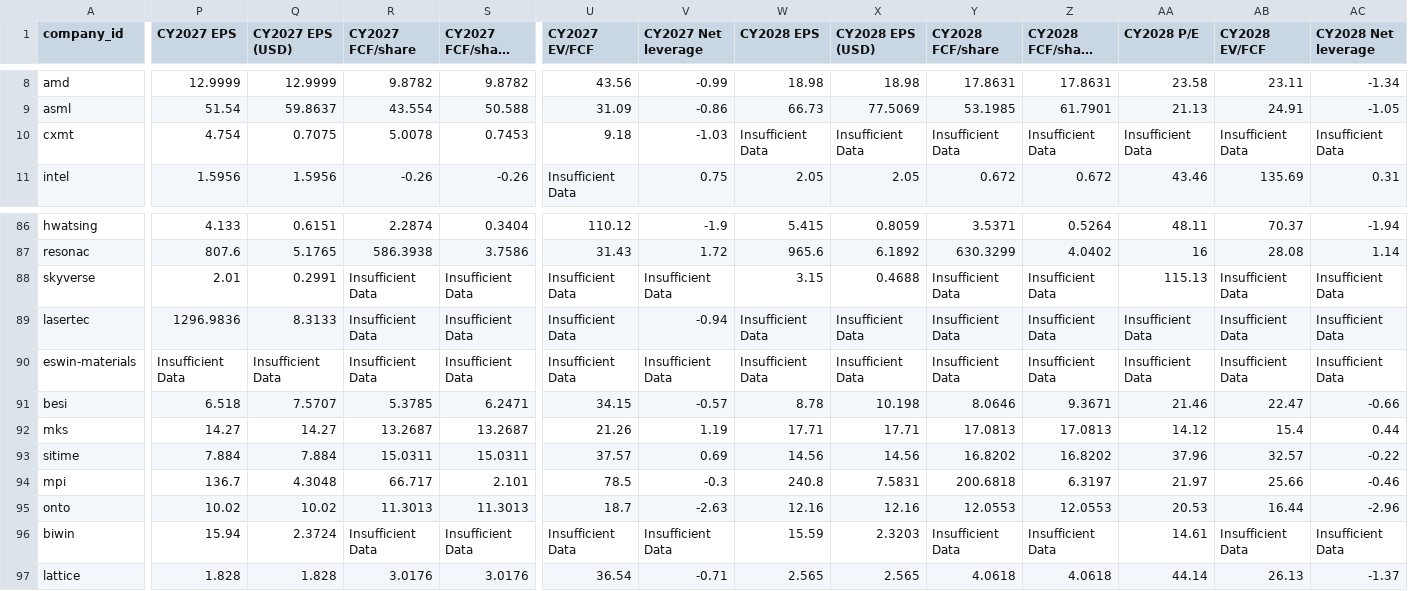
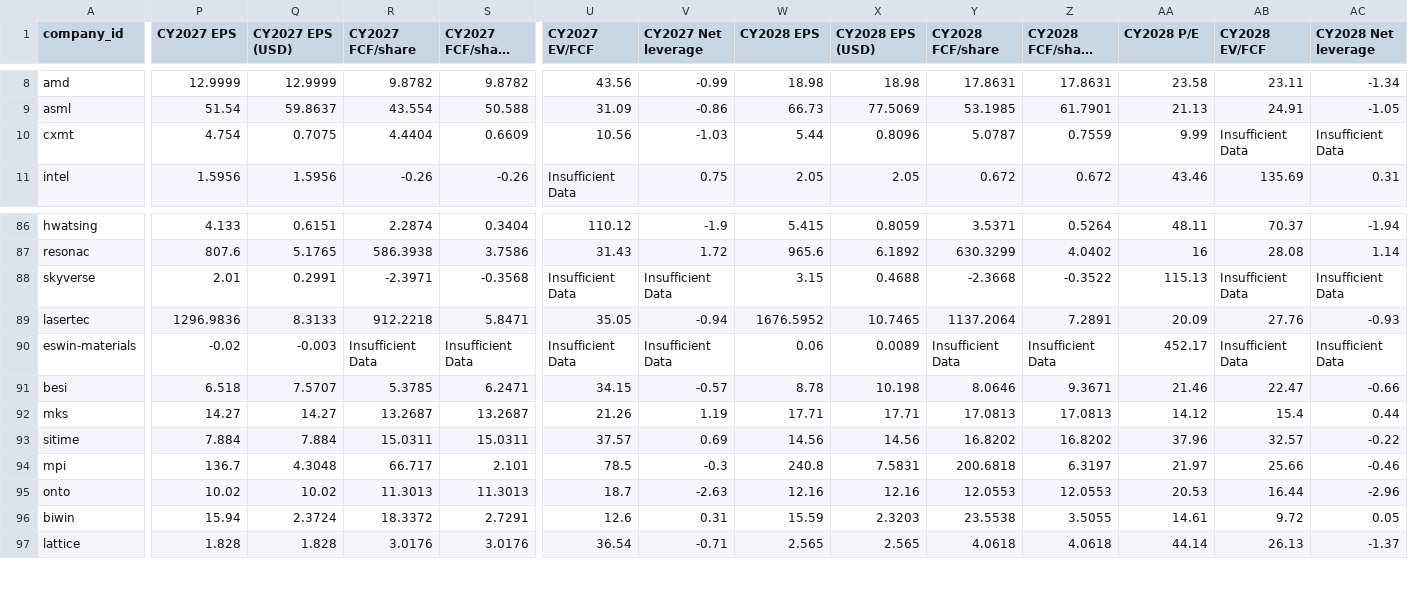
Before and after one commit to annikaACodes/Relative-Valuation-Matrix, a CSV file: data/semiconductor_universe.csv, drawn as a sheet; only a part is shown, gaps mark what is left out; long unchanged cells end in …; the diff covers the shown part only; the diff names each change by its address in the sheet, - before the commit and + after, or states it on an @@ line.

Commit message:
Fill forward valuation data gaps

```diff
--- a/data/semiconductor_universe.csv
+++ b/data/semiconductor_universe.csv
-R10 (CY2027 FCF/share): 5.0078
+R10 (CY2027 FCF/share): 4.4404
-S10 (CY2027 FCF/share (USD)): 0.7453
+S10 (CY2027 FCF/share (USD)): 0.6609
-U10 (CY2027 EV/FCF): 9.18
+U10 (CY2027 EV/FCF): 10.56
-W10 (CY2028 EPS): Insufficient Data
+W10 (CY2028 EPS): 5.44
-X10 (CY2028 EPS (USD)): Insufficient Data
+X10 (CY2028 EPS (USD)): 0.8096
-Y10 (CY2028 FCF/share): Insufficient Data
+Y10 (CY2028 FCF/share): 5.0787
-Z10 (CY2028 FCF/share (USD)): Insufficient Data
+Z10 (CY2028 FCF/share (USD)): 0.7559
-AA10 (CY2028 P/E): Insufficient Data
+AA10 (CY2028 P/E): 9.99
-R88 (CY2027 FCF/share): Insufficient Data
+R88 (CY2027 FCF/share): -2.3971
-S88 (CY2027 FCF/share (USD)): Insufficient Data
+S88 (CY2027 FCF/share (USD)): -0.3568
-Y88 (CY2028 FCF/share): Insufficient Data
+Y88 (CY2028 FCF/share): -2.3668
-Z88 (CY2028 FCF/share (USD)): Insufficient Data
+Z88 (CY2028 FCF/share (USD)): -0.3522
-R89 (CY2027 FCF/share): Insufficient Data
+R89 (CY2027 FCF/share): 912.2218
-S89 (CY2027 FCF/share (USD)): Insufficient Data
+S89 (CY2027 FCF/share (USD)): 5.8471
-U89 (CY2027 EV/FCF): Insufficient Data
+U89 (CY2027 EV/FCF): 35.05
-W89 (CY2028 EPS): Insufficient Data
+W89 (CY2028 EPS): 1676.5952
-X89 (CY2028 EPS (USD)): Insufficient Data
+X89 (CY2028 EPS (USD)): 10.7465
-Y89 (CY2028 FCF/share): Insufficient Data
+Y89 (CY2028 FCF/share): 1137.2064
-Z89 (CY2028 FCF/share (USD)): Insufficient Data
+Z89 (CY2028 FCF/share (USD)): 7.2891
-AA89 (CY2028 P/E): Insufficient Data
+AA89 (CY2028 P/E): 20.09
-AB89 (CY2028 EV/FCF): Insufficient Data
+AB89 (CY2028 EV/FCF): 27.76
-AC89 (CY2028 Net leverage): Insufficient Data
+AC89 (CY2028 Net leverage): -0.93
-P90 (CY2027 EPS): Insufficient Data
+P90 (CY2027 EPS): -0.02
-Q90 (CY2027 EPS (USD)): Insufficient Data
+Q90 (CY2027 EPS (USD)): -0.003
-W90 (CY2028 EPS): Insufficient Data
+W90 (CY2028 EPS): 0.06
-X90 (CY2028 EPS (USD)): Insufficient Data
+X90 (CY2028 EPS (USD)): 0.0089
-AA90 (CY2028 P/E): Insufficient Data
+AA90 (CY2028 P/E): 452.17
-R96 (CY2027 FCF/share): Insufficient Data
+R96 (CY2027 FCF/share): 18.3372
-S96 (CY2027 FCF/share (USD)): Insufficient Data
+S96 (CY2027 FCF/share (USD)): 2.7291
-U96 (CY2027 EV/FCF): Insufficient Data
+U96 (CY2027 EV/FCF): 12.6
-V96 (CY2027 Net leverage): Insufficient Data
+V96 (CY2027 Net leverage): 0.31
-Y96 (CY2028 FCF/share): Insufficient Data
+Y96 (CY2028 FCF/share): 23.5538
-Z96 (CY2028 FCF/share (USD)): Insufficient Data
+Z96 (CY2028 FCF/share (USD)): 3.5055
-AB96 (CY2028 EV/FCF): Insufficient Data
+AB96 (CY2028 EV/FCF): 9.72
-AC96 (CY2028 Net leverage): Insufficient Data
+AC96 (CY2028 Net leverage): 0.05
```
Also changed, not shown: 90 edited cells elsewhere in this file, data/calendarized_metrics.csv, data/fx_rates.csv, 10 other files.
